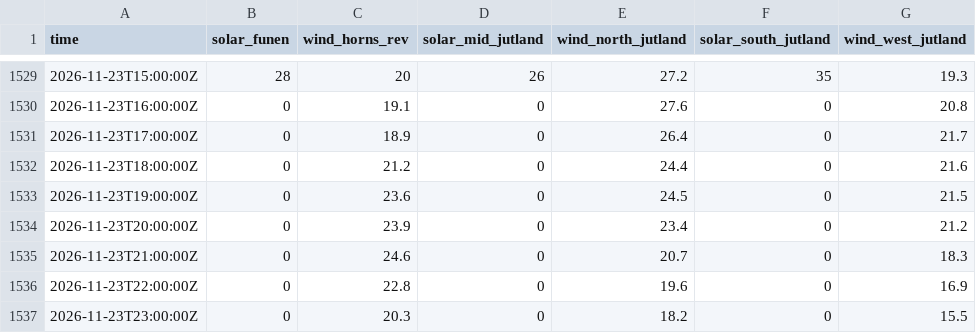
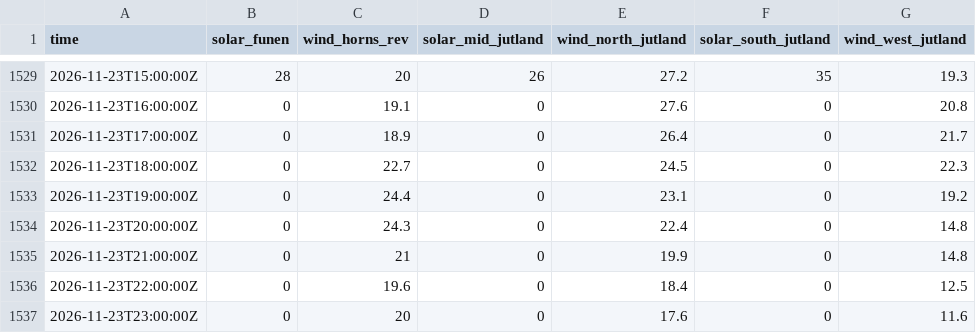
Before and after one commit to jacobazu/dk1-imbalance-forecasting, a CSV file: live/weather.csv, drawn as a sheet; only a part is shown, gaps mark what is left out.

```diff
--- a/live/weather.csv
+++ b/live/weather.csv
@@ -1531,7 +1531,7 @@ time,solar_funen,wind_horns_rev,solar_mid_jutland,wind_north_jutland,solar_south
 2026-11-23T17:00:00Z,0,18.9,0,26.4,0,21.7
-2026-11-23T18:00:00Z,0,21.2,0,24.4,0,21.6
-2026-11-23T19:00:00Z,0,23.6,0,24.5,0,21.5
-2026-11-23T20:00:00Z,0,23.9,0,23.4,0,21.2
-2026-11-23T21:00:00Z,0,24.6,0,20.7,0,18.3
-2026-11-23T22:00:00Z,0,22.8,0,19.6,0,16.9
-2026-11-23T23:00:00Z,0,20.3,0,18.2,0,15.5
+2026-11-23T18:00:00Z,0,22.7,0,24.5,0,22.3
+2026-11-23T19:00:00Z,0,24.4,0,23.1,0,19.2
+2026-11-23T20:00:00Z,0,24.3,0,22.4,0,14.8
+2026-11-23T21:00:00Z,0,21,0,19.9,0,14.8
+2026-11-23T22:00:00Z,0,19.6,0,18.4,0,12.5
+2026-11-23T23:00:00Z,0,20,0,17.6,0,11.6
```
Also changed, not shown: results/live_scored.csv, results/outcomes.csv, 2 other files.
